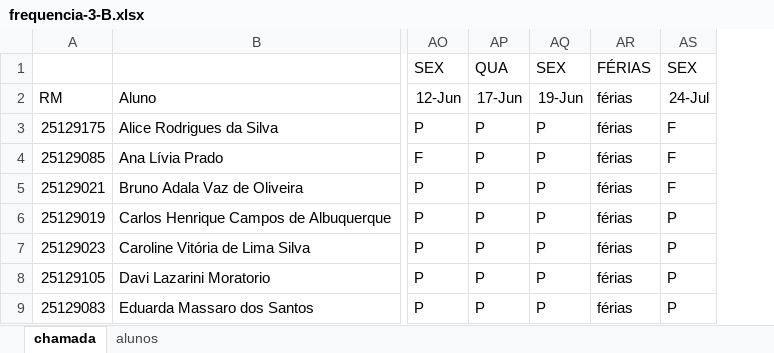
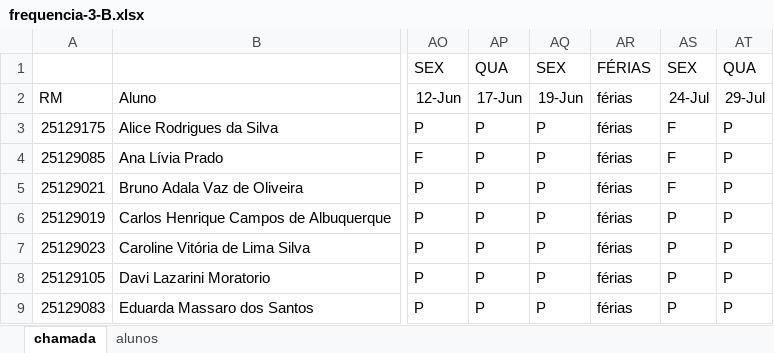
Before and after one commit to wellifabio/senai2026, an Excel workbook: ds/turmas/2DES_B/frequencia-3-B.xlsx, sheet chamada, drawn as a sheet; only a part is shown, gaps mark what is left out; values as stored, in another font and other column widths than the file's, no borders; conditional formats not drawn; the diff names each change by its address in the sheet, - before the commit and + after, or states it on an @@ line.

Commit message:
CHAMADA

```diff
--- a/ds/turmas/2DES_B/frequencia-3-B.xlsx (sheet chamada)
+++ b/ds/turmas/2DES_B/frequencia-3-B.xlsx (sheet chamada)
+column AT, rows 1-9: QUA | 29-Jul | P | P | P | P | P | P | P
```
Also changed, not shown: 10 other files.
